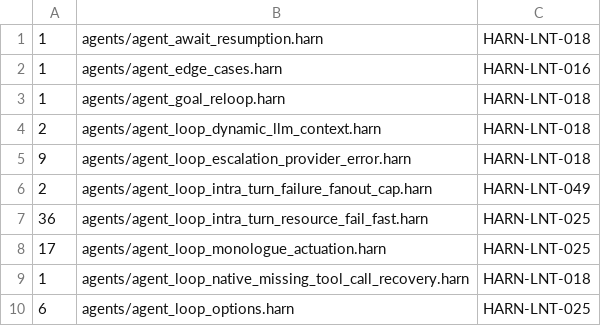
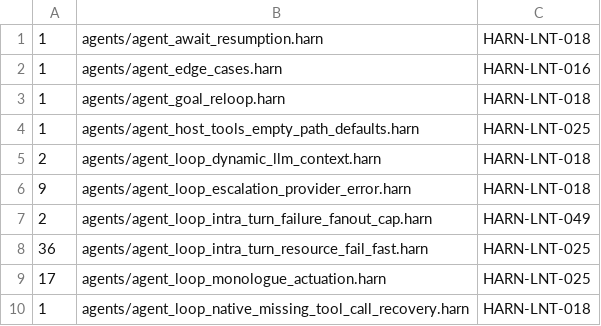
Before and after one commit to burin-labs/harn, a TSV file: conformance/lint-baseline.tsv, drawn as a sheet; only a part is shown; the shorter side is filled out with more unchanged rows.

Commit message:
fix(agent): keep host tool path defaults within guards

```diff
--- a/conformance/lint-baseline.tsv
+++ b/conformance/lint-baseline.tsv
@@ -3,2 +3,3 @@
 1	agents/agent_goal_reloop.harn	HARN-LNT-018
+1	agents/agent_host_tools_empty_path_defaults.harn	HARN-LNT-025
 2	agents/agent_loop_dynamic_llm_context.harn	HARN-LNT-018
```
Also changed, not shown: 1 other file.
